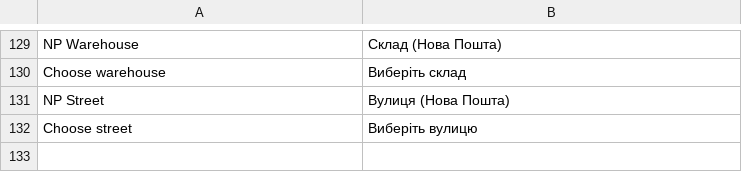
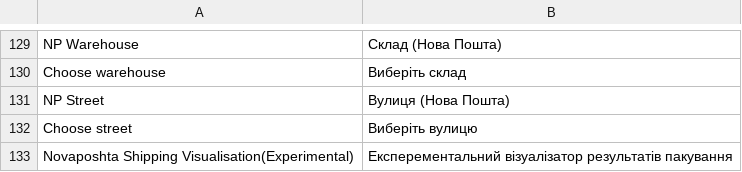
Before and after one commit to PerspectiveTeam/NovaposhtaShipping, a CSV file: i18n/en_US.csv, drawn as a sheet; only a part is shown, gaps mark what is left out; the diff names each change by its address in the sheet, - before the commit and + after, or states it on an @@ line.

```diff
--- a/i18n/en_US.csv
+++ b/i18n/en_US.csv
+row 133: Novaposhta Shipping Visualisation(Experimental) | Експерементальний візуалізатор результатів пакування
```
Also changed, not shown: i18n/ru_RU.csv, i18n/uk_UA.csv, 11 other files.
